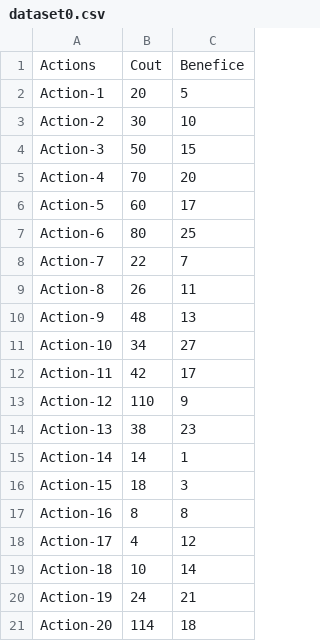
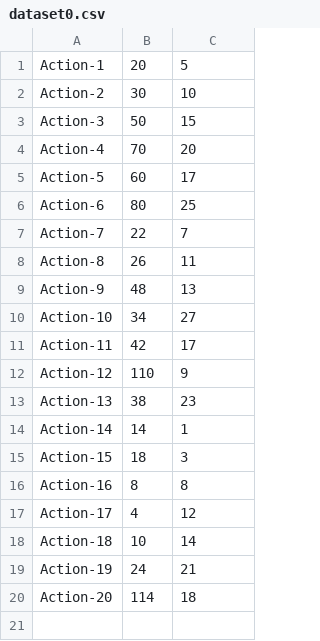
Before and after one commit to quentin8469/OC-QL-P07, a CSV file: data_set/dataset0.csv, drawn as a sheet; the diff names each change by its address in the sheet, - before the commit and + after, or states it on an @@ line.

Commit message:
maj csv file

```diff
--- a/data_set/dataset0.csv
+++ b/data_set/dataset0.csv
-row 1: Actions | Cout | Benefice
```
